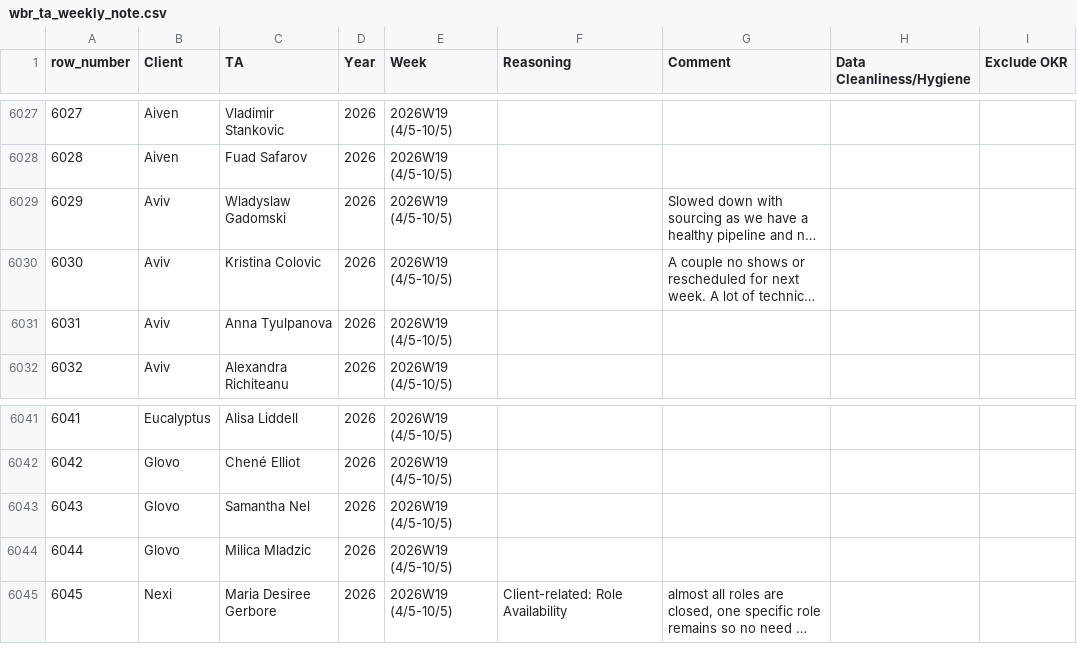
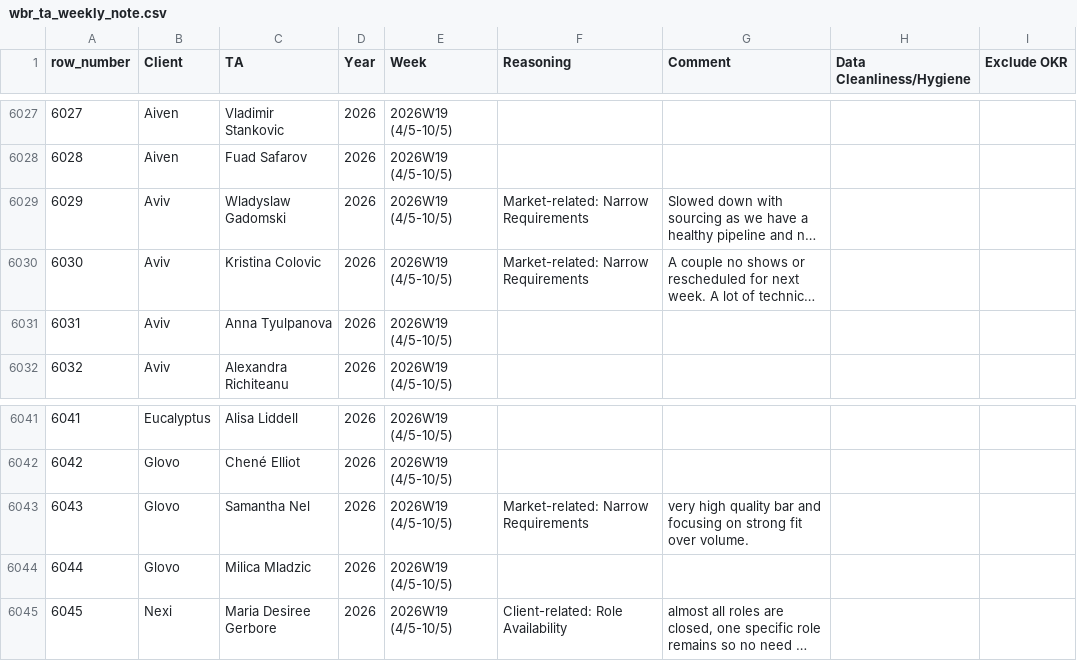
Before and after one commit to bark8922/tribe-recruiting, a CSV file: wbr_static/wbr_ta_weekly_note.csv, drawn as a sheet; only a part is shown, gaps mark what is left out; long unchanged cells end in …; the diff names each change by its address in the sheet, - before the commit and + after, or states it on an @@ line.

Commit message:
chore: sync TA Weekly Note 2026-05-11

```diff
--- a/wbr_static/wbr_ta_weekly_note.csv
+++ b/wbr_static/wbr_ta_weekly_note.csv
-F6029:F6030 (Reasoning): (empty)
+F6029:F6030 (Reasoning): Market-related: Narrow Requirements
-F6043 (Reasoning): (empty)
+F6043 (Reasoning): Market-related: Narrow Requirements
-G6043 (Comment): (empty)
+G6043 (Comment): very high quality bar and focusing on strong fit over volume.
```
